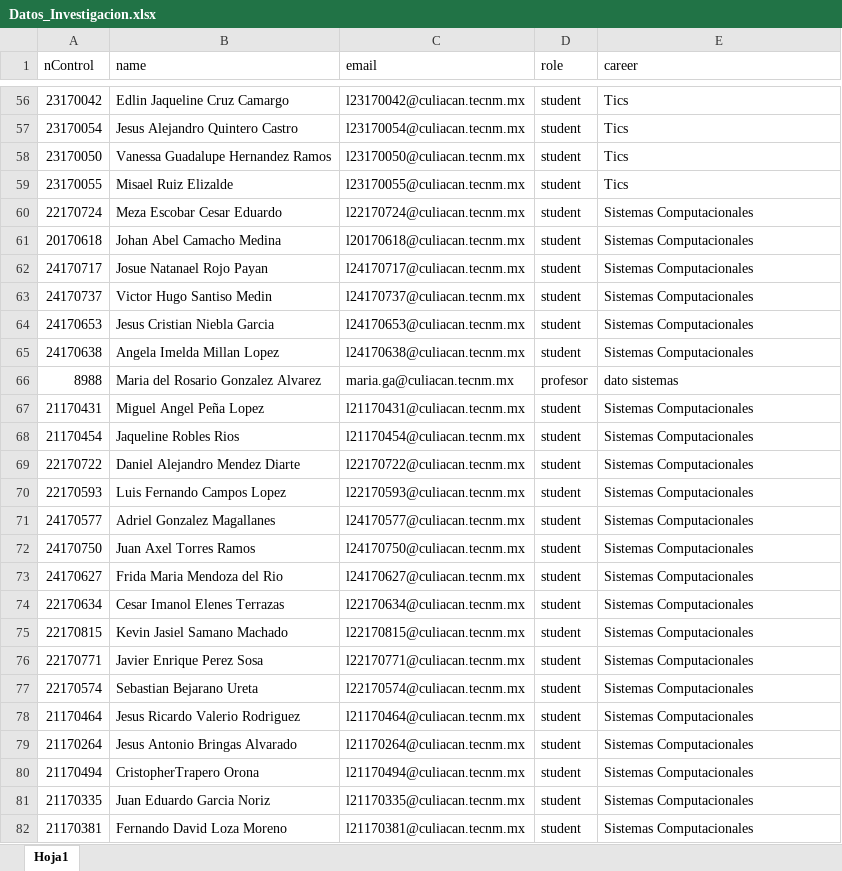
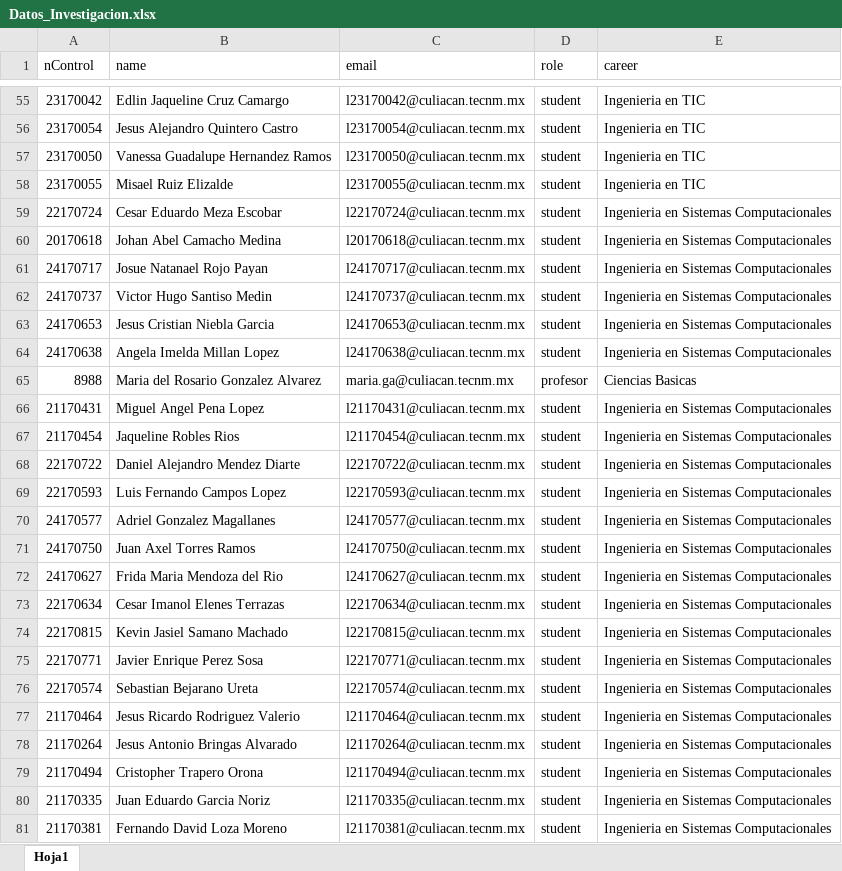
Before and after one commit to ManuelAleman/itc_face_recognition, an Excel workbook: Datos_Investigacion.xlsx, sheet Hoja1, drawn as a sheet; only a part is shown, gaps mark what is left out; values as stored, in another font and other column widths than the file's, no borders; addresses are those after the commit; the diff covers the shown part only; the diff names each change by its address in the sheet, - before the commit and + after, or states it on an @@ line.

```diff
--- a/Datos_Investigacion.xlsx (sheet Hoja1)
+++ b/Datos_Investigacion.xlsx (sheet Hoja1)
-E55:E58 (career): Tics
+E55:E58 (career): Ingenieria en TIC
-B59 (name): Meza Escobar Cesar Eduardo
+B59 (name): Cesar Eduardo Meza Escobar
-E59:E64 (career): Sistemas Computacionales
+E59:E64 (career): Ingenieria en Sistemas Computacionales
-E65 (career): dato sistemas
+E65 (career): Ciencias Basicas
-B66 (name): Miguel Angel Peña Lopez
+B66 (name): Miguel Angel Pena Lopez
-E66:E81 (career): Sistemas Computacionales
+E66:E81 (career): Ingenieria en Sistemas Computacionales
-B77 (name): Jesus Ricardo Valerio Rodriguez
+B77 (name): Jesus Ricardo Rodriguez Valerio
-B79 (name): CristopherTrapero Orona
+B79 (name): Cristopher Trapero Orona
```
Also changed, not shown: 1 removed row and 67 edited cells elsewhere in this sheet, 18 other files.
